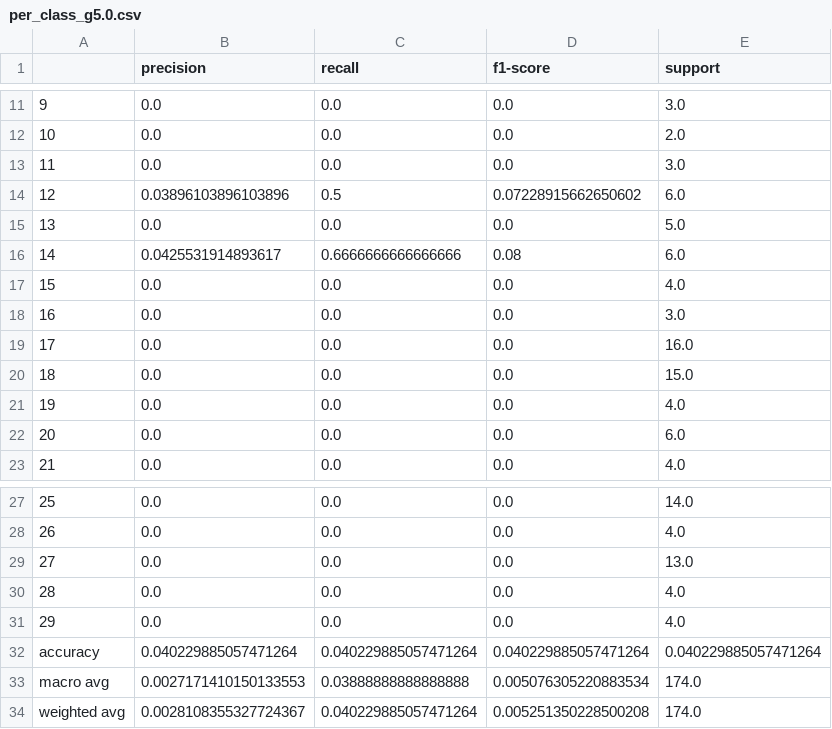
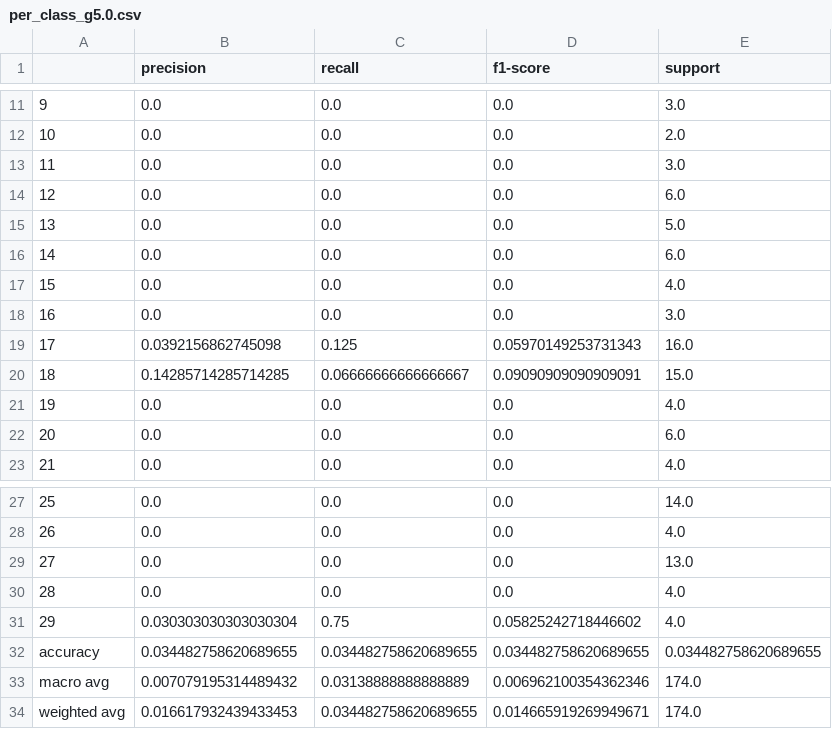
Before and after one commit to revenancio/transformer-asl-classification, a CSV file: g5.0/per_class_g5.0.csv, drawn as a sheet; only a part is shown, gaps mark what is left out.

```diff
--- a/g5.0/per_class_g5.0.csv
+++ b/g5.0/per_class_g5.0.csv
@@ -13,9 +13,9 @@
 11,0.0,0.0,0.0,3.0
-12,0.03896103896103896,0.5,0.07228915662650602,6.0
+12,0.0,0.0,0.0,6.0
 13,0.0,0.0,0.0,5.0
-14,0.0425531914893617,0.6666666666666666,0.08,6.0
+14,0.0,0.0,0.0,6.0
 15,0.0,0.0,0.0,4.0
 16,0.0,0.0,0.0,3.0
-17,0.0,0.0,0.0,16.0
-18,0.0,0.0,0.0,15.0
+17,0.0392156862745098,0.125,0.05970149253731343,16.0
+18,0.14285714285714285,0.06666666666666667,0.09090909090909091,15.0
 19,0.0,0.0,0.0,4.0
@@ -30,5 +30,5 @@
 28,0.0,0.0,0.0,4.0
-29,0.0,0.0,0.0,4.0
-accuracy,0.040229885057471264,0.040229885057471264,0.040229885057471264,0.040229885057471264
-macro avg,0.0027171410150133553,0.03888888888888888,0.005076305220883534,174.0
-weighted avg,0.0028108355327724367,0.040229885057471264,0.005251350228500208,174.0
+29,0.030303030303030304,0.75,0.05825242718446602,4.0
+accuracy,0.034482758620689655,0.034482758620689655,0.034482758620689655,0.034482758620689655
+macro avg,0.007079195314489432,0.03138888888888889,0.006962100354362346,174.0
+weighted avg,0.016617932439433453,0.034482758620689655,0.014665919269949671,174.0
```
Also changed, not shown: g5.0/confusion_g5.0.csv, g5.0/experiments_comparison.csv, 16 other files.
